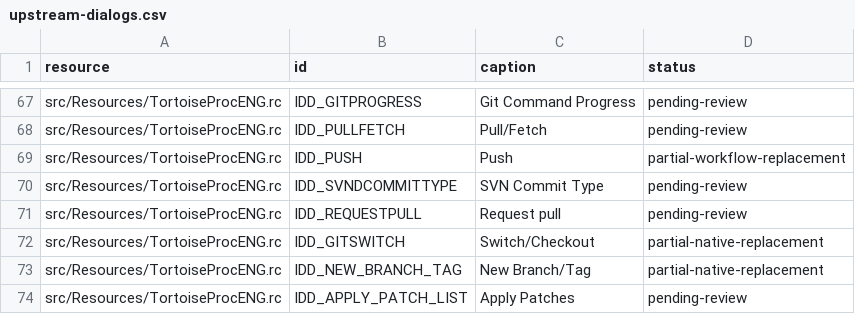
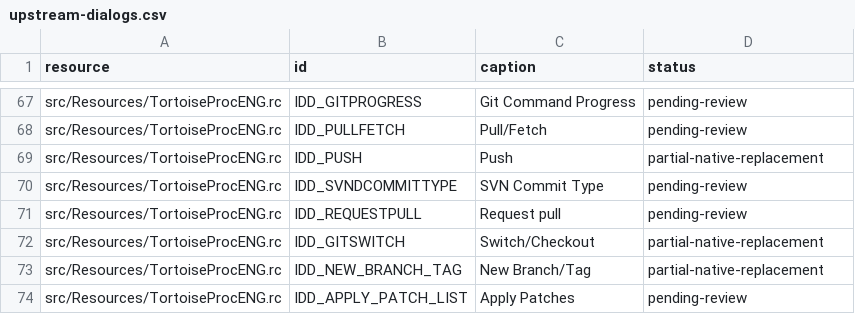
Before and after one commit to jfk-solutions/turtle-git-mac, a CSV file: docs/upstream-dialogs.csv, drawn as a sheet; only a part is shown, gaps mark what is left out.

```diff
--- a/docs/upstream-dialogs.csv
+++ b/docs/upstream-dialogs.csv
@@ -68,3 +68,3 @@ src/Resources/TortoiseProcENG.rc,IDD_GITPROGRESS,Git Command Progress,pending-re
 src/Resources/TortoiseProcENG.rc,IDD_PULLFETCH,Pull/Fetch,pending-review
-src/Resources/TortoiseProcENG.rc,IDD_PUSH,Push,partial-workflow-replacement
+src/Resources/TortoiseProcENG.rc,IDD_PUSH,Push,partial-native-replacement
 src/Resources/TortoiseProcENG.rc,IDD_SVNDCOMMITTYPE,SVN Commit Type,pending-review
```
Also changed, not shown: docs/upstream-files.csv, 18 other files.
